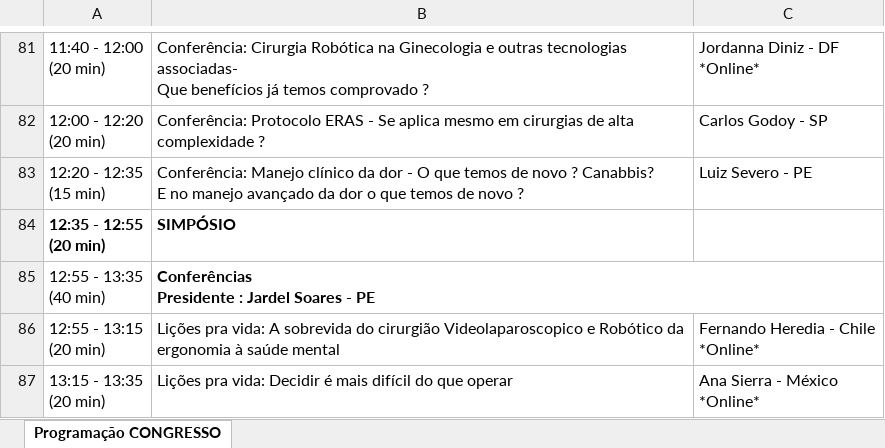
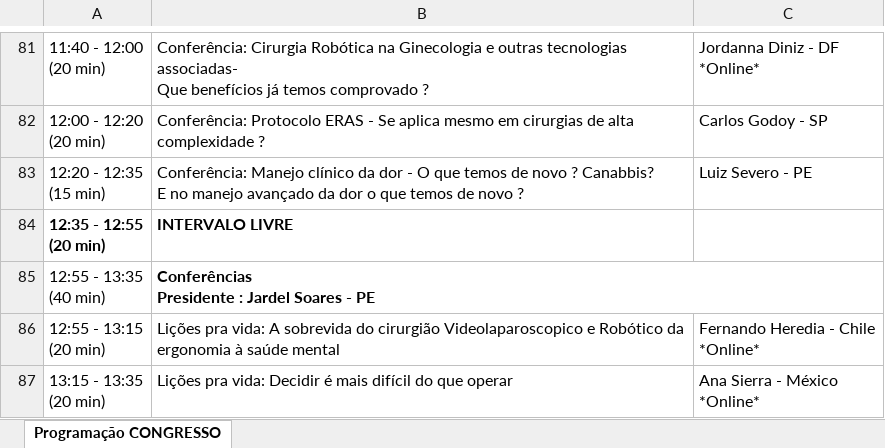
Before and after one commit to jgfn1/luka, an Excel workbook: endogineco2026/schedule/programacao-preliminar-2026.xlsx, sheet Programação CONGRESSO, drawn as a sheet; only a part is shown, gaps mark what is left out; values as stored, in another font and other column widths than the file's, no borders; charts and pictures not drawn; the diff covers the shown part only; the diff names each change by its address in the sheet, - before the commit and + after, or states it on an @@ line.

```diff
--- a/endogineco2026/schedule/programacao-preliminar-2026.xlsx (sheet Programação CONGRESSO)
+++ b/endogineco2026/schedule/programacao-preliminar-2026.xlsx (sheet Programação CONGRESSO)
-B84: SIMPÓSIO
+B84: INTERVALO LIVRE
```
Also changed, not shown: 1 removed row, 7 edited cells and merged cells elsewhere in this sheet, 4 other files.
